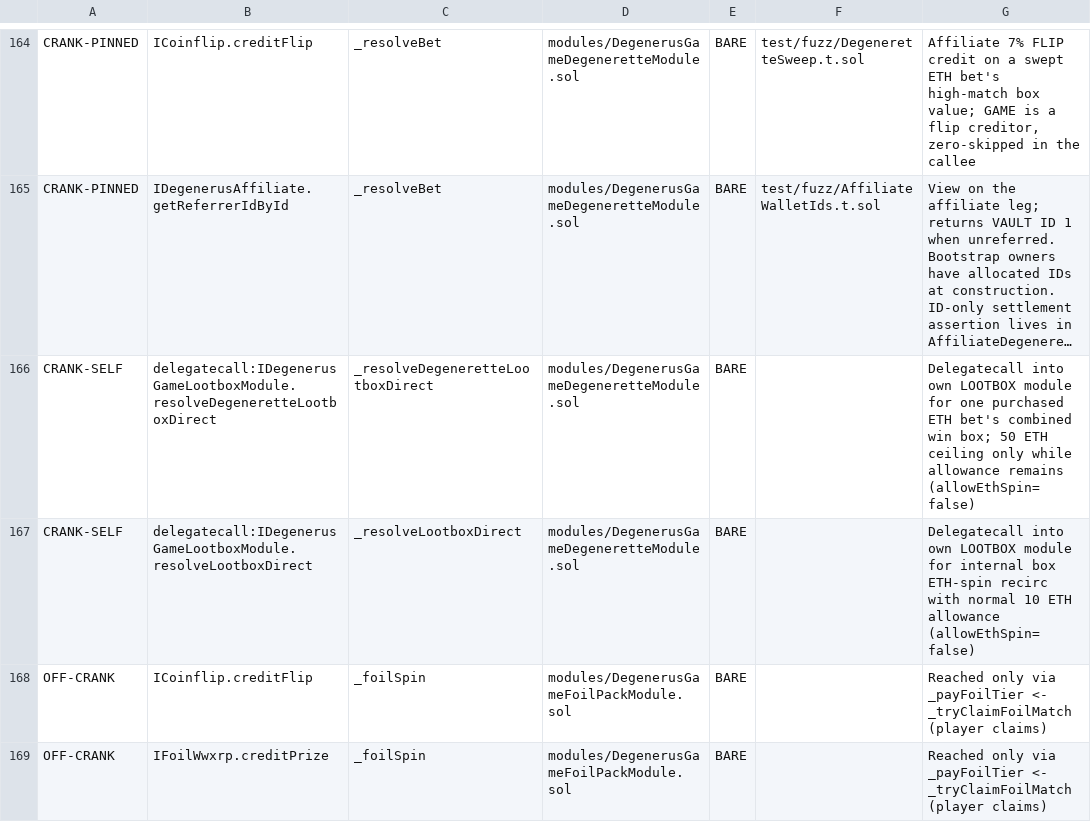
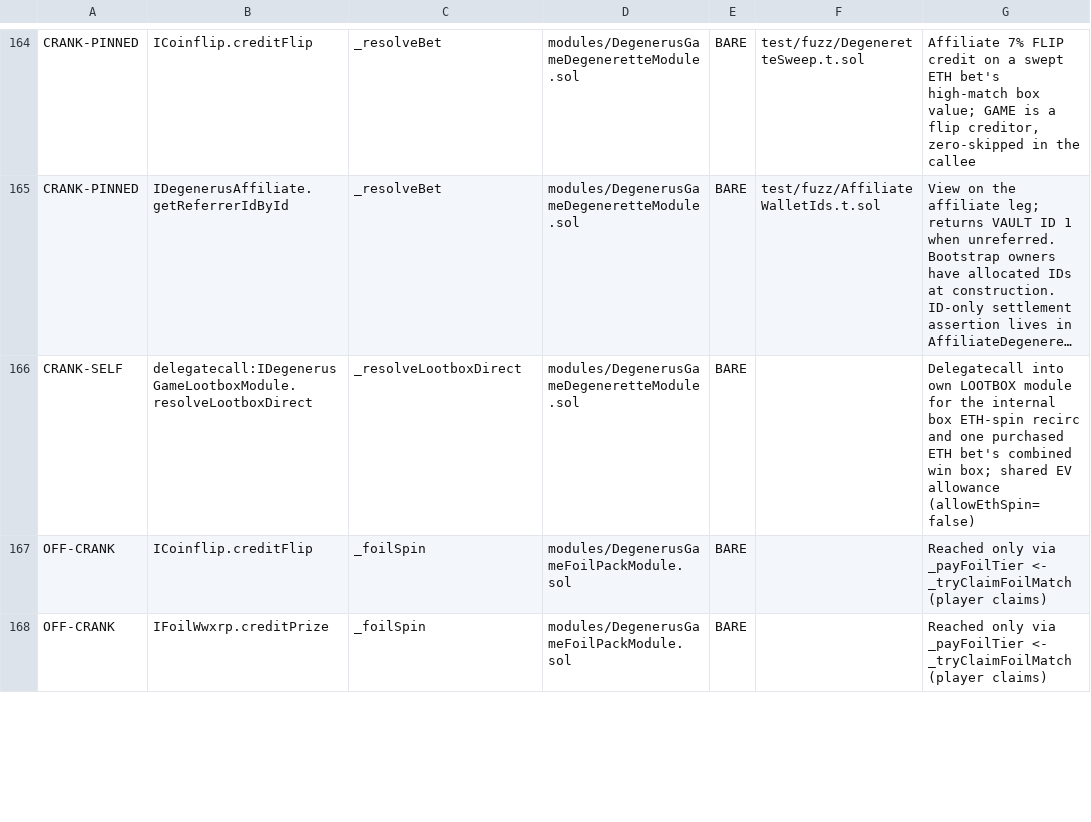
Before and after one commit to PurgeGame/degenerus-protocol, a TSV file: scripts/advance-call-manifest.tsv, drawn as a sheet; only a part is shown, gaps mark what is left out; long unchanged cells end in …; removed rows and columns are numbered as before the commit, all else as after; the diff names each change by its address in the sheet, - before the commit and + after, or states it on an @@ line.

```diff
--- a/scripts/advance-call-manifest.tsv
+++ b/scripts/advance-call-manifest.tsv
-row 166: CRANK-SELF | delegatecall:IDegenerusGameLootboxModule.resolveDegeneretteLootboxDirect | _resolveDegeneretteLootboxDirect | modules/DegenerusGameDegeneretteModule.sol | BARE |  | Delegatecall into own LOOTBOX module for one purchased ETH bet's combined win box; 50 ETH ceiling only while allowance remains (allowEthSpin=false)
-G166: …module for internal box ETH-spin recirc with normal 10 ETH allowance (allowEthSpin=false)
+G166: …module for the internal box ETH-spin recirc and one purchased ETH bet's combined win box; shared EV allowance (allowEthSpin=false)
```
Also changed, not shown: scripts/rng-taint-manifest.tsv, 10 other files.
